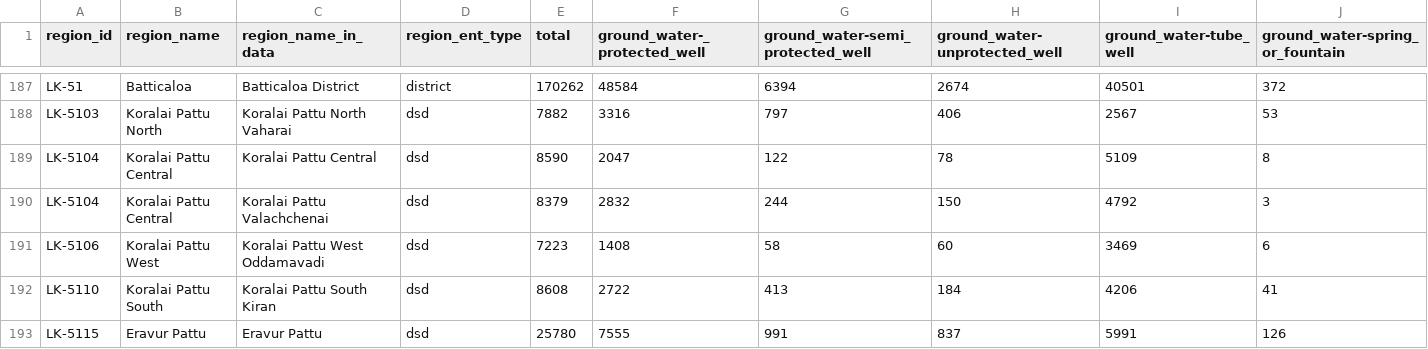
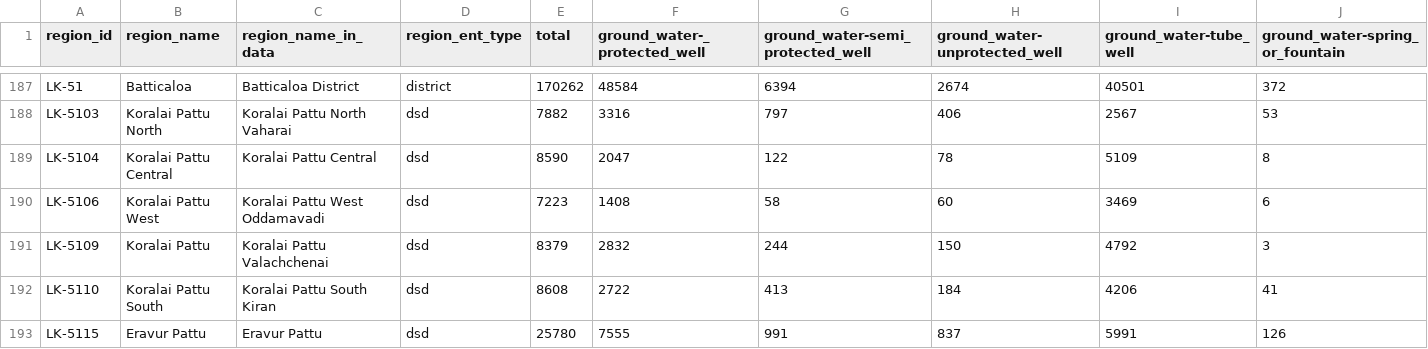
Before and after one commit to nuuuwan/lk_census_2024, a TSV file: data/Housing-Preliminary-Report/Number-of-households-by-main-source-of-drinking-water/data.tsv, drawn as a sheet; only a part is shown, gaps mark what is left out; removed rows and columns are numbered as before the commit, all else as after; rows hold the shown columns only; the diff names each change by its address in the sheet, - before the commit and + after, or states it on an @@ line.

```diff
--- a/data/Housing-Preliminary-Report/Number-of-households-by-main-source-of-drinking-water/data.tsv
+++ b/data/Housing-Preliminary-Report/Number-of-households-by-main-source-of-drinking-water/data.tsv
-row 190: LK-5104 | Koralai Pattu Central | Koralai Pattu Valachchenai | dsd | 8379 | 2832 | 244 | 150 | 4792 | 3
+row 191: LK-5109 | Koralai Pattu | Koralai Pattu Valachchenai | dsd | 8379 | 2832 | 244 | 150 | 4792 | 3
```
Also changed, not shown: data/Housing-Preliminary-Report/Number-of-households-by-main-material-used-for-floor-construction/data.tsv, data/Housing-Preliminary-Report/Number-of-households-by-main-source-of-energyfuel-used-for-cooking/data.tsv, 32 other files.
